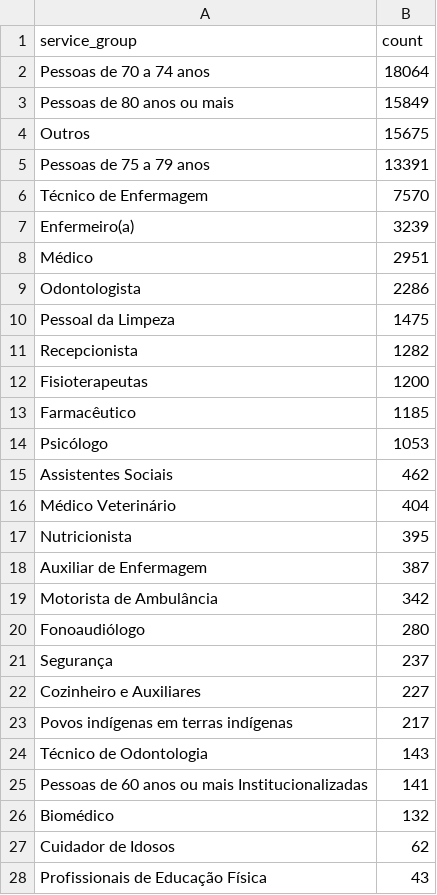
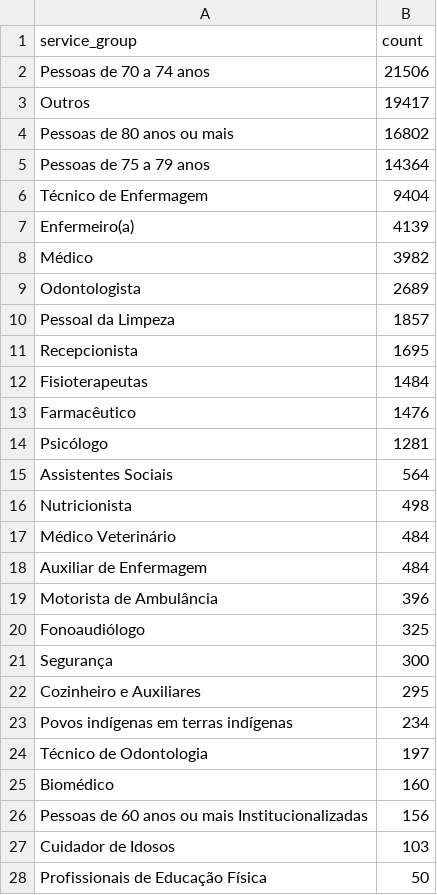
Before and after one commit to CodeForManaus/vacina-manaus-backend, a CSV file: analytics/service_group_count.csv, drawn as a sheet; only a part is shown; the diff covers the shown part only.

```diff
--- a/analytics/service_group_count.csv
+++ b/analytics/service_group_count.csv
@@ -1,28 +1,28 @@
 service_group,count
-Pessoas de 70 a 74 anos,18064
-Pessoas de 80 anos ou mais,15849
-Outros,15675
-Pessoas de 75 a 79 anos,13391
-Técnico de Enfermagem,7570
-Enfermeiro(a),3239
-Médico,2951
-Odontologista,2286
-Pessoal da Limpeza,1475
-Recepcionista,1282
-Fisioterapeutas,1200
-Farmacêutico,1185
-Psicólogo,1053
-Assistentes Sociais,462
-Médico Veterinário,404
-Nutricionista,395
-Auxiliar de Enfermagem,387
-Motorista de Ambulância,342
-Fonoaudiólogo,280
-Segurança,237
-Cozinheiro e Auxiliares,227
-Povos indígenas em terras indígenas,217
-Técnico de Odontologia,143
-Pessoas de 60 anos ou mais Institucionalizadas,141
-Biomédico,132
-Cuidador de Idosos,62
-Profissionais de Educação Física,43
+Pessoas de 70 a 74 anos,21506
+Outros,19417
+Pessoas de 80 anos ou mais,16802
+Pessoas de 75 a 79 anos,14364
+Técnico de Enfermagem,9404
+Enfermeiro(a),4139
+Médico,3982
+Odontologista,2689
+Pessoal da Limpeza,1857
+Recepcionista,1695
+Fisioterapeutas,1484
+Farmacêutico,1476
+Psicólogo,1281
+Assistentes Sociais,564
+Nutricionista,498
+Médico Veterinário,484
+Auxiliar de Enfermagem,484
+Motorista de Ambulância,396
+Fonoaudiólogo,325
+Segurança,300
+Cozinheiro e Auxiliares,295
+Povos indígenas em terras indígenas,234
+Técnico de Odontologia,197
+Biomédico,160
+Pessoas de 60 anos ou mais Institucionalizadas,156
+Cuidador de Idosos,103
+Profissionais de Educação Física,50
```
Also changed, not shown: 3 added rows, 3 removed rows and 9 edited cells elsewhere in this file, analytics/uncategorized_service_group_by_vaccination_site_full_data.csv, analytics/uncategorized_service_group_by_vaccination_site_percent.csv, 17 other files.
